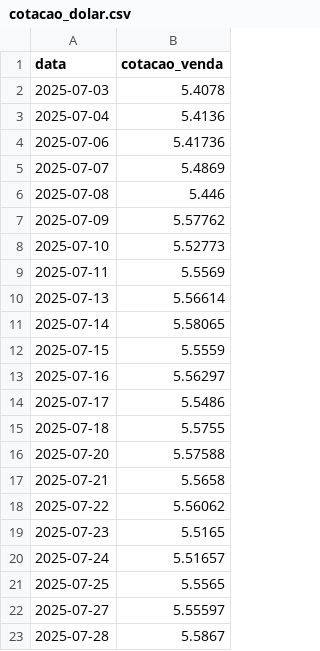
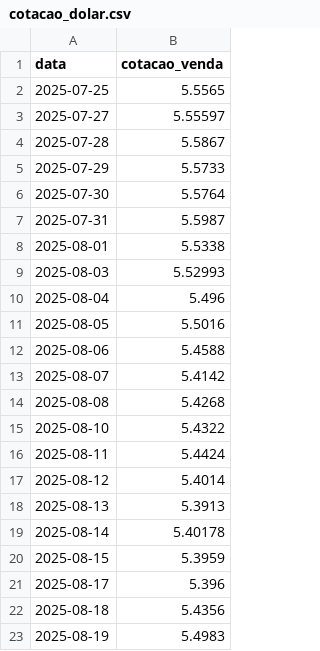
Before and after one commit to AbathVictor/rastreador-precos-gpu, a CSV file: data/cotacao_dolar.csv, drawn as a sheet; only a part is shown; the shorter side is filled out with more unchanged rows; removed rows and columns are numbered as before the commit, all else as after; the diff covers the shown part only; the diff names each change by its address in the sheet, - before the commit and + after, or states it on an @@ line.

```diff
--- a/data/cotacao_dolar.csv
+++ b/data/cotacao_dolar.csv
-row 2: 2025-07-03 | 5.4078
-row 3: 2025-07-04 | 5.4136
-row 4: 2025-07-06 | 5.41736
-row 5: 2025-07-07 | 5.4869
-row 6: 2025-07-08 | 5.446
-row 7: 2025-07-09 | 5.57762
-row 8: 2025-07-10 | 5.52773
-row 9: 2025-07-11 | 5.5569
-row 10: 2025-07-13 | 5.56614
-row 11: 2025-07-14 | 5.58065
-row 12: 2025-07-15 | 5.5559
-row 13: 2025-07-16 | 5.56297
-row 14: 2025-07-17 | 5.5486
-row 15: 2025-07-18 | 5.5755
-row 16: 2025-07-20 | 5.57588
-row 17: 2025-07-21 | 5.5658
-row 18: 2025-07-22 | 5.56062
-row 19: 2025-07-23 | 5.5165
-row 20: 2025-07-24 | 5.51657
```
Also changed, not shown: 17 added rows and 1 edited cell elsewhere in this file, 4 other files.
